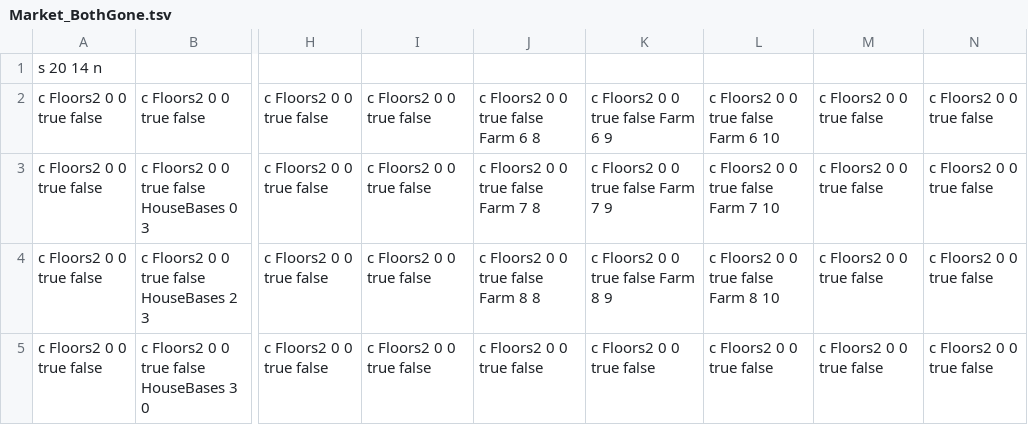
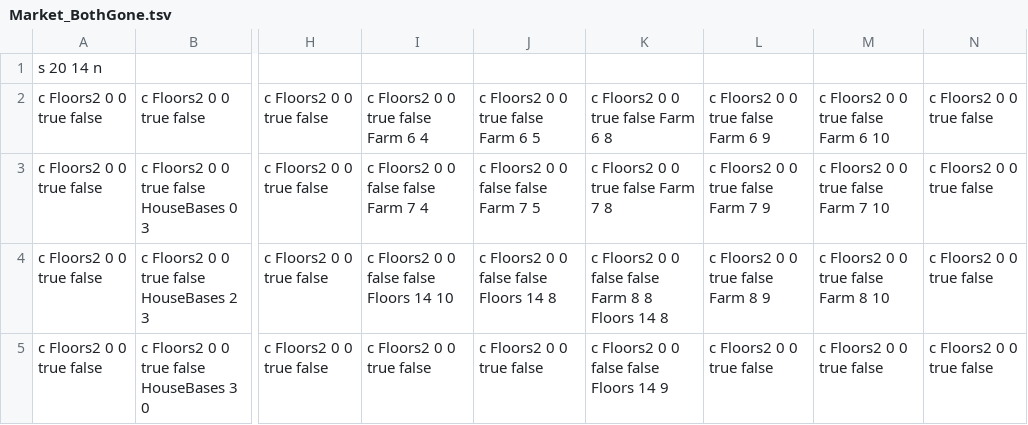
Before and after one commit to RyanUlch/AlexGame, a TSV file: levelCreator/Market_BothGone.tsv, drawn as a sheet; only a part is shown, gaps mark what is left out; the diff covers the shown part only; the diff names each change by its address in the sheet, - before the commit and + after, or states it on an @@ line.

```diff
--- a/levelCreator/Market_BothGone.tsv
+++ b/levelCreator/Market_BothGone.tsv
-I2: c Floors2 0 0 true false
+I2: c Floors2 0 0 true false Farm 6 4
-J2: c Floors2 0 0 true false Farm 6 8
+J2: c Floors2 0 0 true false Farm 6 5
-K2: c Floors2 0 0 true false Farm 6 9
+K2: c Floors2 0 0 true false Farm 6 8
-L2: c Floors2 0 0 true false Farm 6 10
+L2: c Floors2 0 0 true false Farm 6 9
-M2: c Floors2 0 0 true false
+M2: c Floors2 0 0 true false Farm 6 10
-I3: c Floors2 0 0 true false
+I3: c Floors2 0 0 false false Farm 7 4
-J3: c Floors2 0 0 true false Farm 7 8
+J3: c Floors2 0 0 false false Farm 7 5
-K3: c Floors2 0 0 true false Farm 7 9
+K3: c Floors2 0 0 true false Farm 7 8
-L3: c Floors2 0 0 true false Farm 7 10
+L3: c Floors2 0 0 true false Farm 7 9
-M3: c Floors2 0 0 true false
+M3: c Floors2 0 0 true false Farm 7 10
-I4: c Floors2 0 0 true false
+I4: c Floors2 0 0 false false Floors 14 10
-J4: c Floors2 0 0 true false Farm 8 8
+J4: c Floors2 0 0 false false Floors 14 8
-K4: c Floors2 0 0 true false Farm 8 9
+K4: c Floors2 0 0 false false Farm 8 8 Floors 14 8
-L4: c Floors2 0 0 true false Farm 8 10
+L4: c Floors2 0 0 true false Farm 8 9
-M4: c Floors2 0 0 true false
+M4: c Floors2 0 0 true false Farm 8 10
-K5: c Floors2 0 0 true false
+K5: c Floors2 0 0 false false Floors 14 9
```
Also changed, not shown: 6 edited cells elsewhere in this file, conversationCreator/Conversations.tsv, levelCreator/Market_Empty.tsv, 55 other files.
